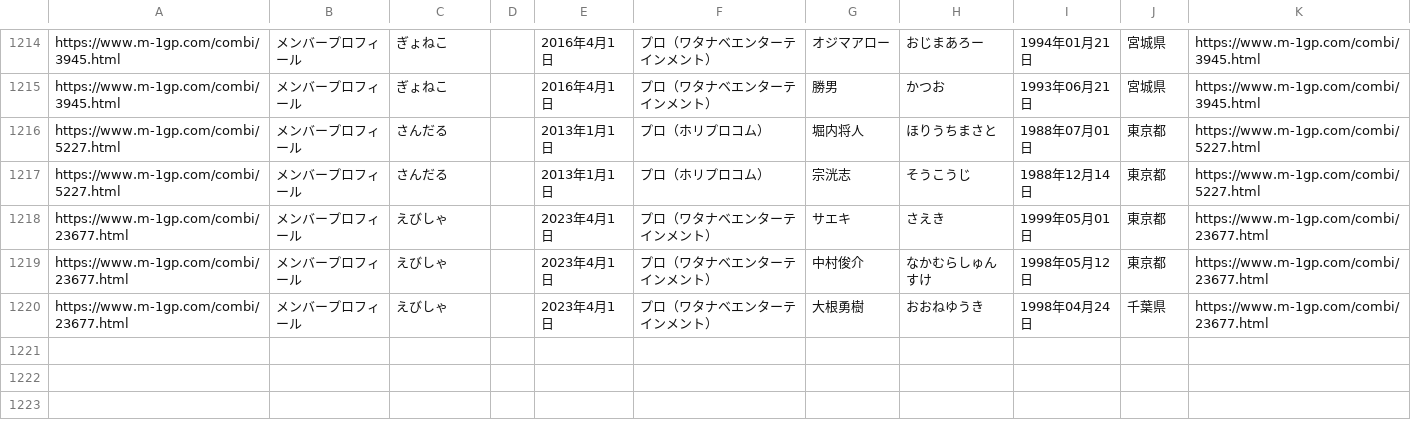
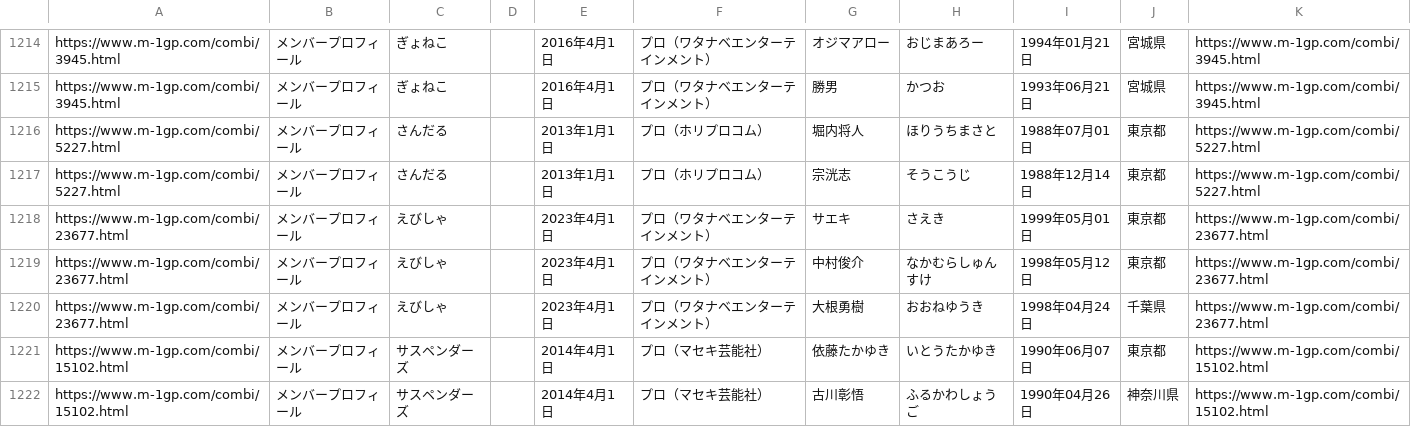
Before and after one commit to gmmtea/owarai-data, a CSV file: scripts/data/raw/m1_2024_all.csv, drawn as a sheet; only a part is shown, gaps mark what is left out.

```diff
--- a/scripts/data/raw/m1_2024_all.csv
+++ b/scripts/data/raw/m1_2024_all.csv
@@ -1220 +1220,3 @@ https://www.m-1gp.com/combi/23677.html,メンバープロフィール,えびし
 https://www.m-1gp.com/combi/23677.html,メンバープロフィール,えびしゃ,,2023年4月1日,プロ（ワタナベエンターテインメント）,大根勇樹,おおねゆうき,1998年04月24日,千葉県,https://www.m-1gp.com/combi/23677.html
+https://www.m-1gp.com/combi/15102.html,メンバープロフィール,サスペンダーズ,,2014年4月1日,プロ（マセキ芸能社）,依藤たかゆき,いとうたかゆき,1990年06月07日,東京都,https://www.m-1gp.com/combi/15102.html
+https://www.m-1gp.com/combi/15102.html,メンバープロフィール,サスペンダーズ,,2014年4月1日,プロ（マセキ芸能社）,古川彰悟,ふるかわしょうご,1990年04月26日,神奈川県,https://www.m-1gp.com/combi/15102.html
```
Also changed, not shown: seed_csv/comedians.csv, seed_csv/memberships.csv, 2 other files.
